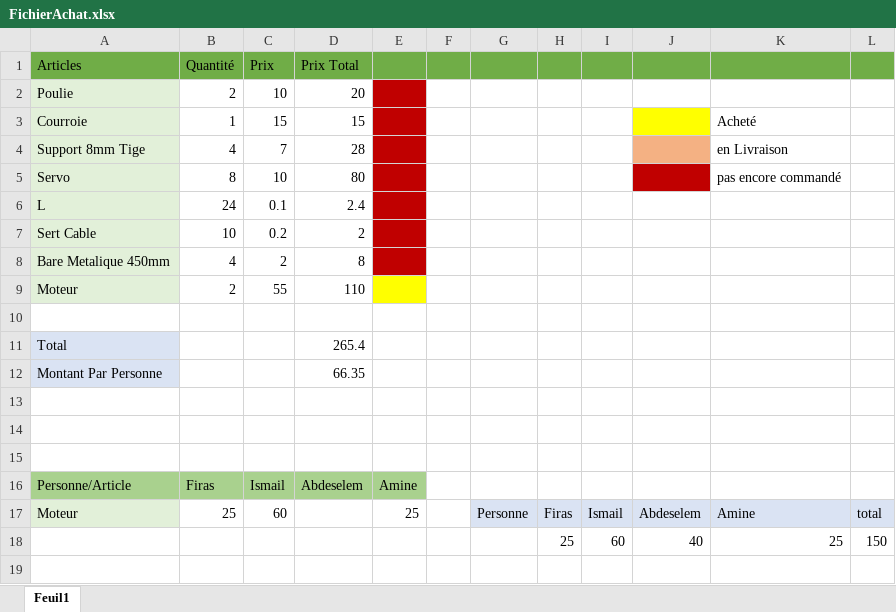
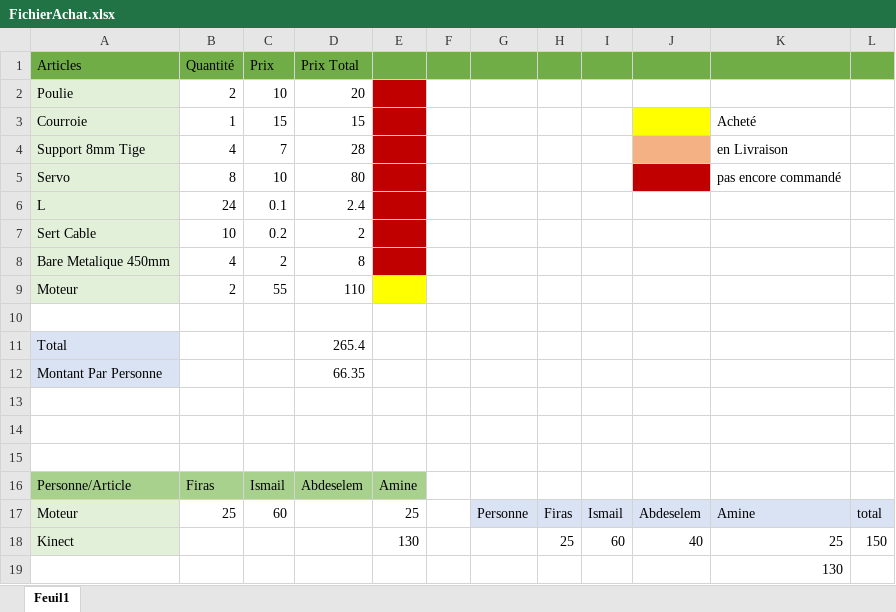
Before and after one commit to ismailEngineer/Projet-LabView-PFA-RobotPenguin, an Excel workbook: Team Mangement/FichierAchat.xlsx, sheet Feuil1, drawn as a sheet; values as stored, in another font and other column widths than the file's, no borders; the diff names each change by its address in the sheet, - before the commit and + after, or states it on an @@ line.

Commit message:
add Kinect To Amin
Kinect 130Dt le 2 mars 2020

```diff
--- a/Team Mangement/FichierAchat.xlsx (sheet Feuil1)
+++ b/Team Mangement/FichierAchat.xlsx (sheet Feuil1)
-A18 (Articles): (empty)
+A18 (Articles): Kinect
-A18 fill: none
+A18 fill: #E2F0D9
-E18: (empty)
+E18: 130
+row 19:  |  |  |  |  |  |  |  |  |  | 130
```
